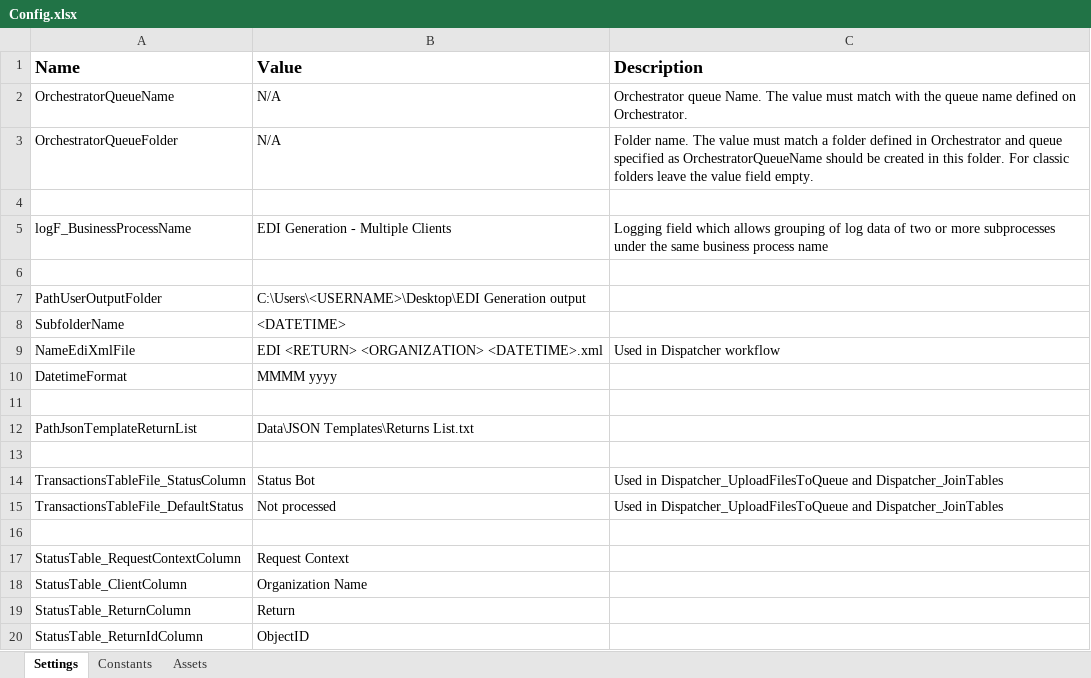
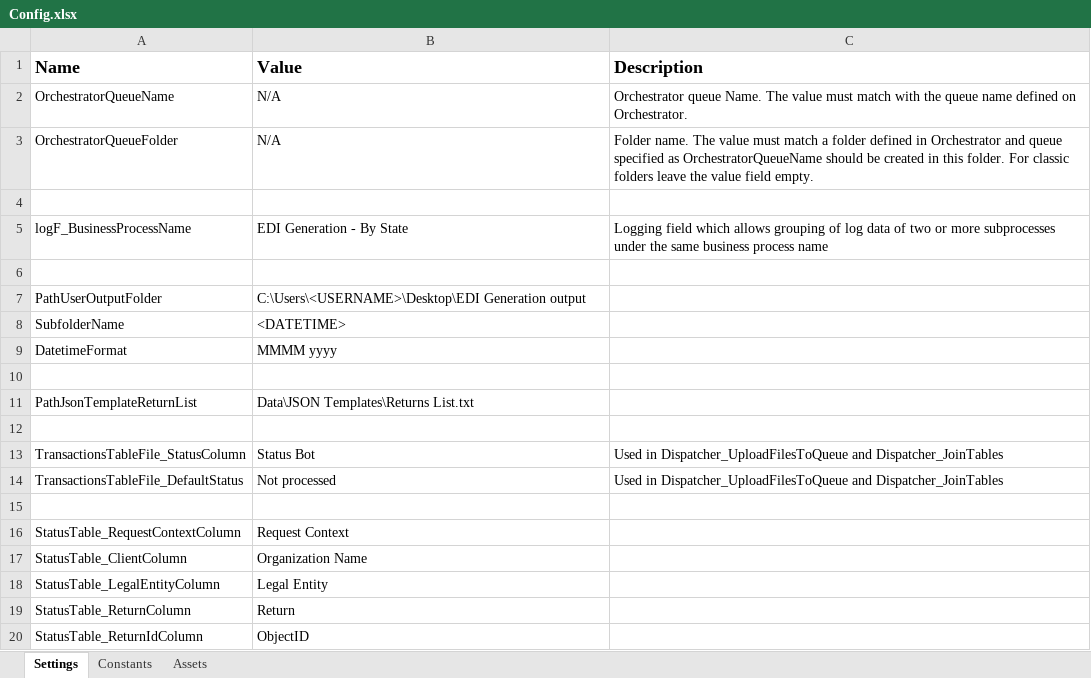
Before and after one commit to NahuelSovos98/SUT_STS_SF_EDIGeneration_ByState, an Excel workbook: Data/Config.xlsx, sheet Settings, drawn as a sheet; values as stored, in another font and other column widths than the file's, no borders; removed rows and columns are numbered as before the commit, all else as after; the diff names each change by its address in the sheet, - before the commit and + after, or states it on an @@ line.

Commit message:
Argument was removed. User can pick only states in the form Legal entity was added in EDI file name and Status table. Bot won't delete the output folder anymore.

```diff
--- a/Data/Config.xlsx (sheet Settings)
+++ b/Data/Config.xlsx (sheet Settings)
-B5 (Value): EDI Generation - Multiple Clients
+B5 (Value): EDI Generation - By State
-row 9: NameEdiXmlFile | EDI <RETURN> <ORGANIZATION> <DATETIME>.xml | Used in Dispatcher workflow
+row 18: StatusTable_LegalEntityColumn | Legal Entity
```
Also changed, not shown: sheet Constants, 6 other files.
